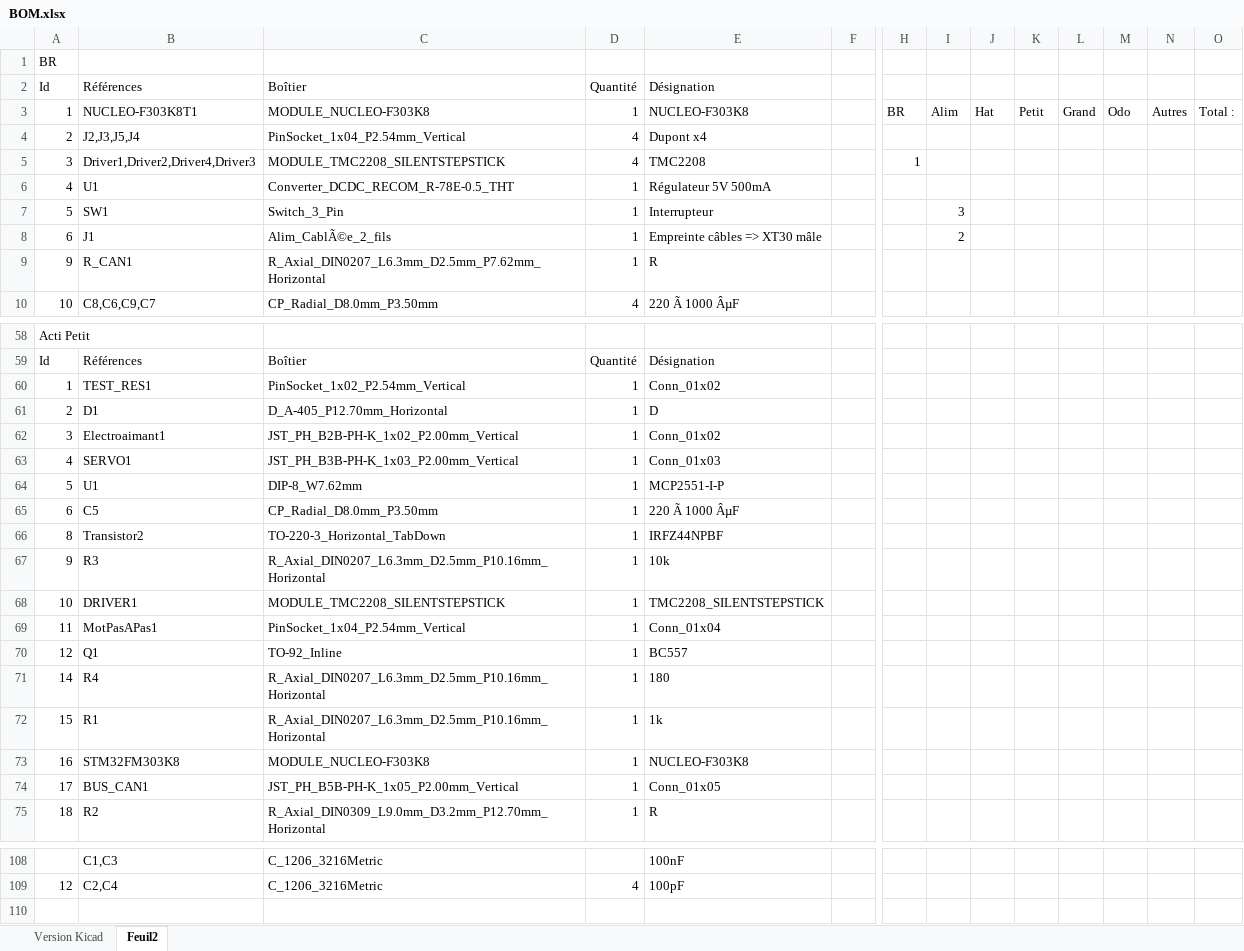
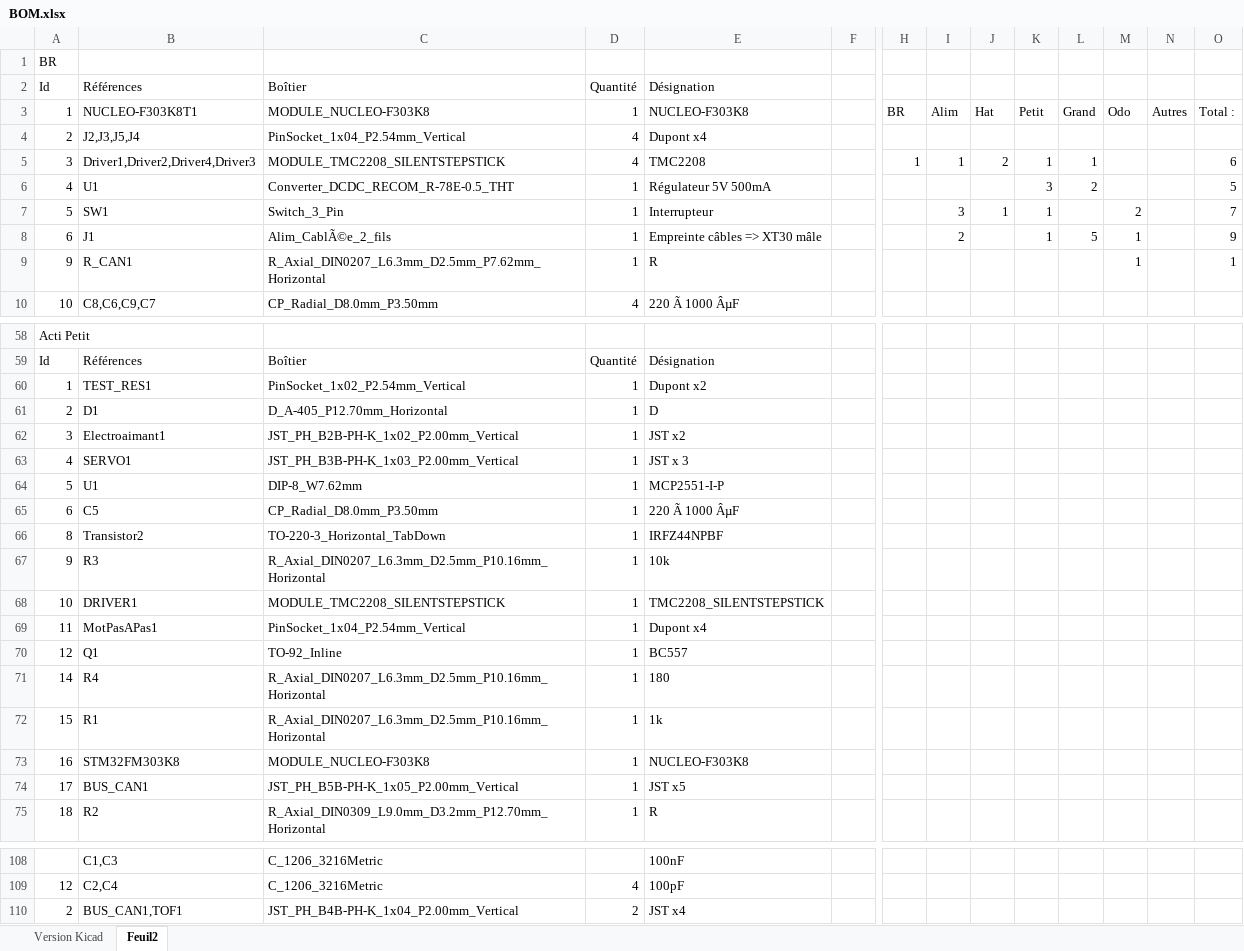
Before and after one commit to RobotechNancy/2021-2022, an Excel workbook: Pôle mécatronique/Electronique/Documents informatif/BOM/BOM.xlsx, sheet Feuil2, drawn as a sheet; only a part is shown, gaps mark what is left out; values as stored, in another font and other column widths than the file's, no borders; rows hold the shown columns only; the diff covers the shown part only; the diff names each change by its address in the sheet, - before the commit and + after, or states it on an @@ line.

```diff
--- a/Pôle mécatronique/Electronique/Documents informatif/BOM/BOM.xlsx (sheet Feuil2)
+++ b/Pôle mécatronique/Electronique/Documents informatif/BOM/BOM.xlsx (sheet Feuil2)
-I5: (empty)
+I5: 1
-J5: (empty)
+J5: 2
-K5: (empty)
+K5: 1
-L5: (empty)
+L5: 1
-O5: (empty)
+O5: 6
-K6: (empty)
+K6: 3
-L6: (empty)
+L6: 2
-O6: (empty)
+O6: 5
-J7: (empty)
+J7: 1
-K7:K8: (empty)
+K7:K8: 1
-M7: (empty)
+M7: 2
-O7: (empty)
+O7: 7
-L8: (empty)
+L8: 5
-M8:M9: (empty)
+M8:M9: 1
-O8: (empty)
+O8: 9
-O9: (empty)
+O9: 1
-E60: Conn_01x02
+E60: Dupont x2
-E62: Conn_01x02
+E62: JST x2
-E63: Conn_01x03
+E63: JST x 3
-E69: Conn_01x04
+E69: Dupont x4
-E74: Conn_01x05
+E74: JST x5
+row 110: 2 | BUS_CAN1,TOF1 | JST_PH_B4B-PH-K_1x04_P2.00mm_Vertical | 2 | JST x4
```
Also changed, not shown: 3 edited cells elsewhere in this sheet, 2 other files.
